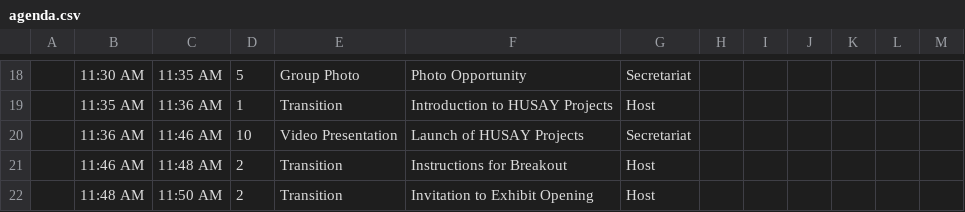
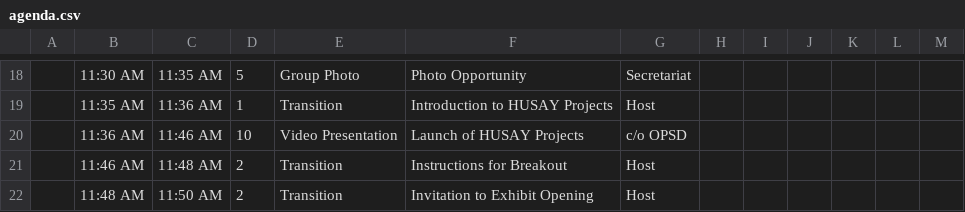
Before and after one commit to mjsolidarios/ched-raise, a CSV file: src/data/agenda.csv, drawn as a sheet; only a part is shown, gaps mark what is left out; the diff covers the shown part only; the diff names each change by its address in the sheet, - before the commit and + after, or states it on an @@ line.

```diff
--- a/src/data/agenda.csv
+++ b/src/data/agenda.csv
-G20: Secretariat
+G20: c/o OPSD
```
Also changed, not shown: 1 added row, 2 removed rows and 13 edited cells elsewhere in this file, src/data/program.csv, src/data/resource_persons.csv, 4 other files.
